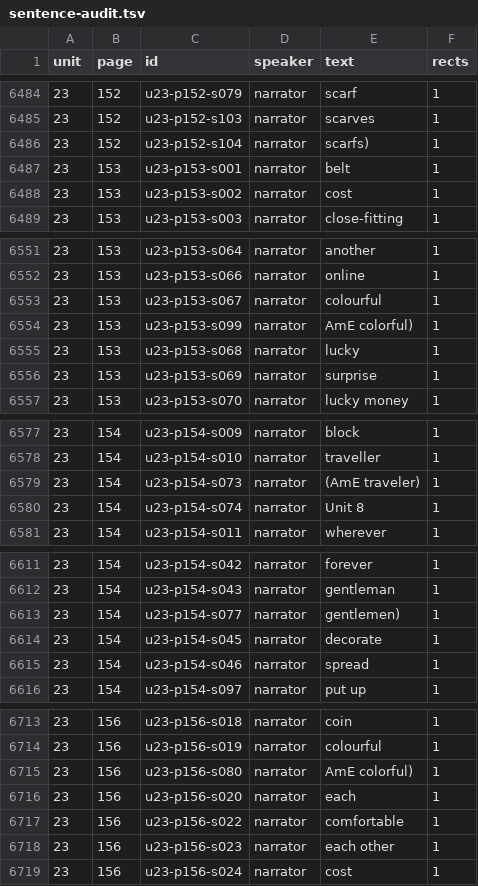
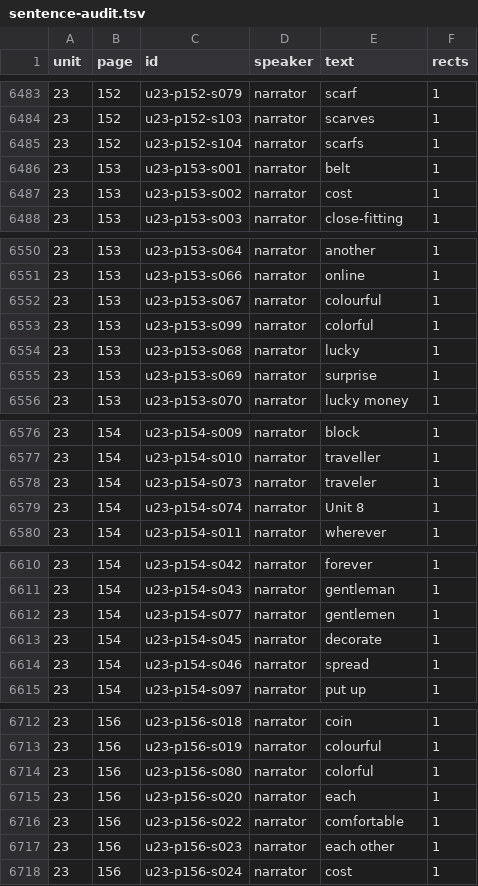
Before and after one commit to maciea707-sudo/qiushi-niuzongyi-english, a TSV file: data/sentence-audit.tsv, drawn as a sheet; only a part is shown, gaps mark what is left out; the diff covers the shown part only.

```diff
--- a/data/sentence-audit.tsv
+++ b/data/sentence-audit.tsv
@@ -6485,3 +6484,3 @@ unit	page	id	speaker	text	rects
 23	152	u23-p152-s103	narrator	scarves	1
-23	152	u23-p152-s104	narrator	scarfs)	1
+23	152	u23-p152-s104	narrator	scarfs	1
 23	153	u23-p153-s001	narrator	belt	1
@@ -6553,3 +6552,3 @@ unit	page	id	speaker	text	rects
 23	153	u23-p153-s067	narrator	colourful	1
-23	153	u23-p153-s099	narrator	AmE colorful)	1
+23	153	u23-p153-s099	narrator	colorful	1
 23	153	u23-p153-s068	narrator	lucky	1
@@ -6578,3 +6577,3 @@ unit	page	id	speaker	text	rects
 23	154	u23-p154-s010	narrator	traveller	1
-23	154	u23-p154-s073	narrator	(AmE traveler)	1
+23	154	u23-p154-s073	narrator	traveler	1
 23	154	u23-p154-s074	narrator	Unit 8	1
@@ -6612,3 +6611,3 @@ unit	page	id	speaker	text	rects
 23	154	u23-p154-s043	narrator	gentleman	1
-23	154	u23-p154-s077	narrator	gentlemen)	1
+23	154	u23-p154-s077	narrator	gentlemen	1
 23	154	u23-p154-s045	narrator	decorate	1
@@ -6714,3 +6713,3 @@ unit	page	id	speaker	text	rects
 23	156	u23-p156-s019	narrator	colourful	1
-23	156	u23-p156-s080	narrator	AmE colorful)	1
+23	156	u23-p156-s080	narrator	colorful	1
 23	156	u23-p156-s020	narrator	each	1
```
Also changed, not shown: 2 removed rows and 17 edited cells elsewhere in this file, 22 other files.
